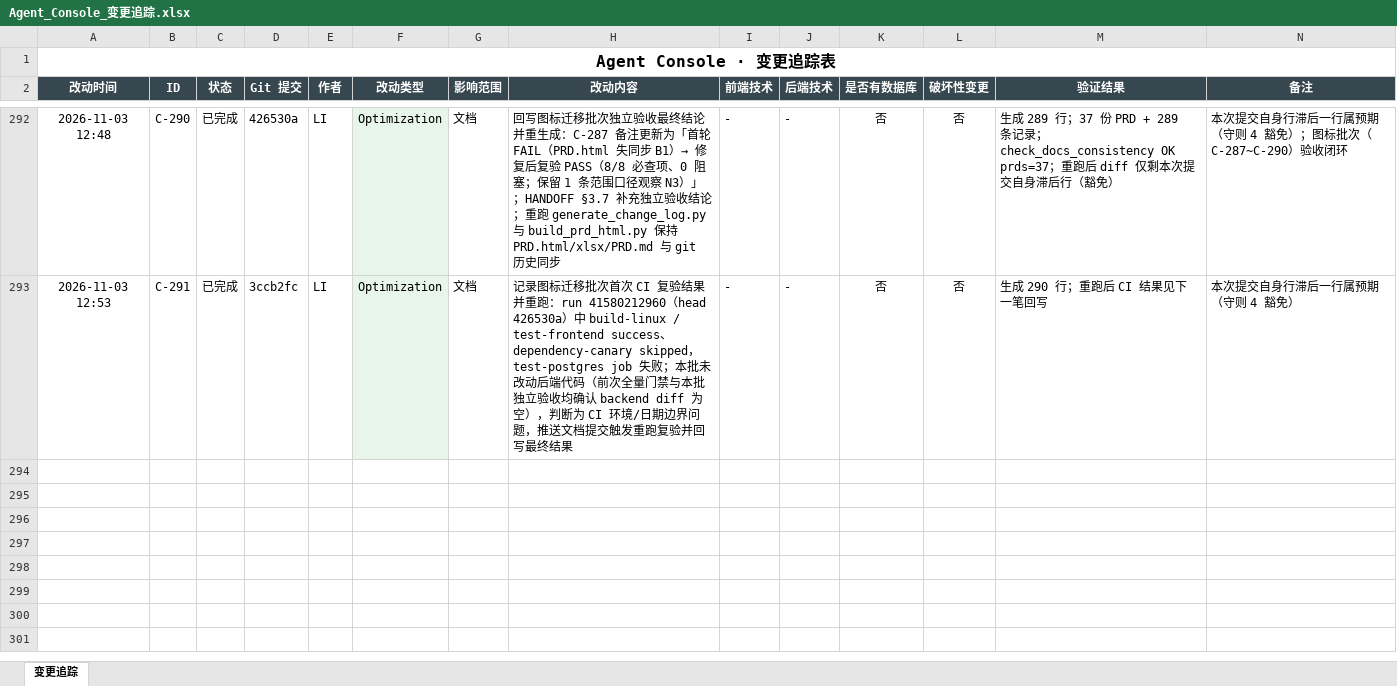
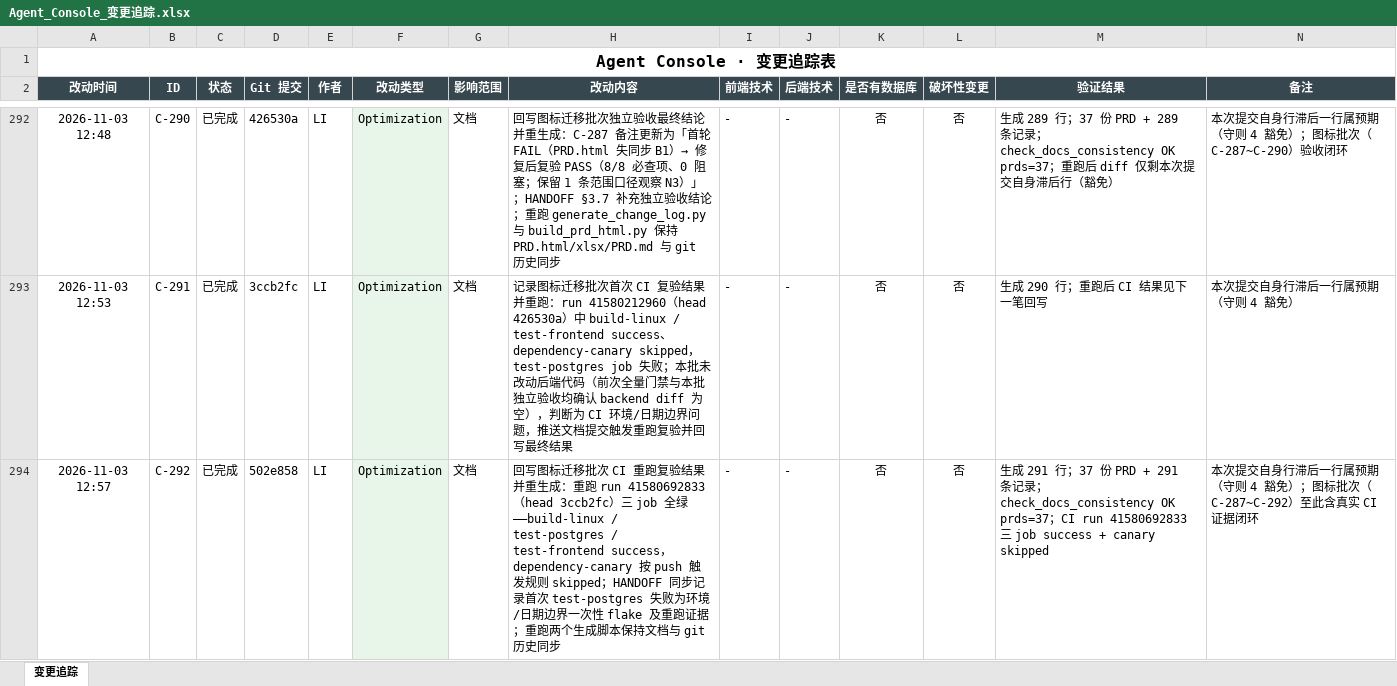
Before and after one commit to liwe123/Agent-Togterher, an Excel workbook: docs/Agent_Console_变更追踪.xlsx, sheet 变更追踪, drawn as a sheet; only a part is shown, gaps mark what is left out; values as stored, in another font and other column widths than the file's, no borders; the diff names each change by its address in the sheet, - before the commit and + after, or states it on an @@ line.

Commit message:
docs: 记录 CI 间歇 flake 并重跑（C-293）

```diff
--- a/docs/Agent_Console_变更追踪.xlsx (sheet 变更追踪)
+++ b/docs/Agent_Console_变更追踪.xlsx (sheet 变更追踪)
+row 294: 2026-11-03 12:57 | C-292 | 已完成 | 502e858 | LI | Optimization | 文档 | 回写图标迁移批次 CI 重跑复验结果并重生成：重跑 run 41580692833（head 3ccb2fc）三 job 全绿——build-linux / test-postgres / test-frontend success，dependency-canary 按 push 触发规则 skipped；HANDOFF 同步记录首次 test-postgres 失败为环境/日期边界一次性 flake 及重跑证据；重跑两个生成脚本保持文档与 git 历史同步 | - | - | 否 | 否 | 生成 291 行；37 份 PRD + 291 条记录；check_docs_consistency OK prds=37；CI run 41580692833 三 job success + canary skipped | 本次提交自身行滞后一行属预期（守则 4 豁免）；图标批次（C-287~C-292）至此含真实 CI 证据闭环
```
Also changed, not shown: 4 other files.
